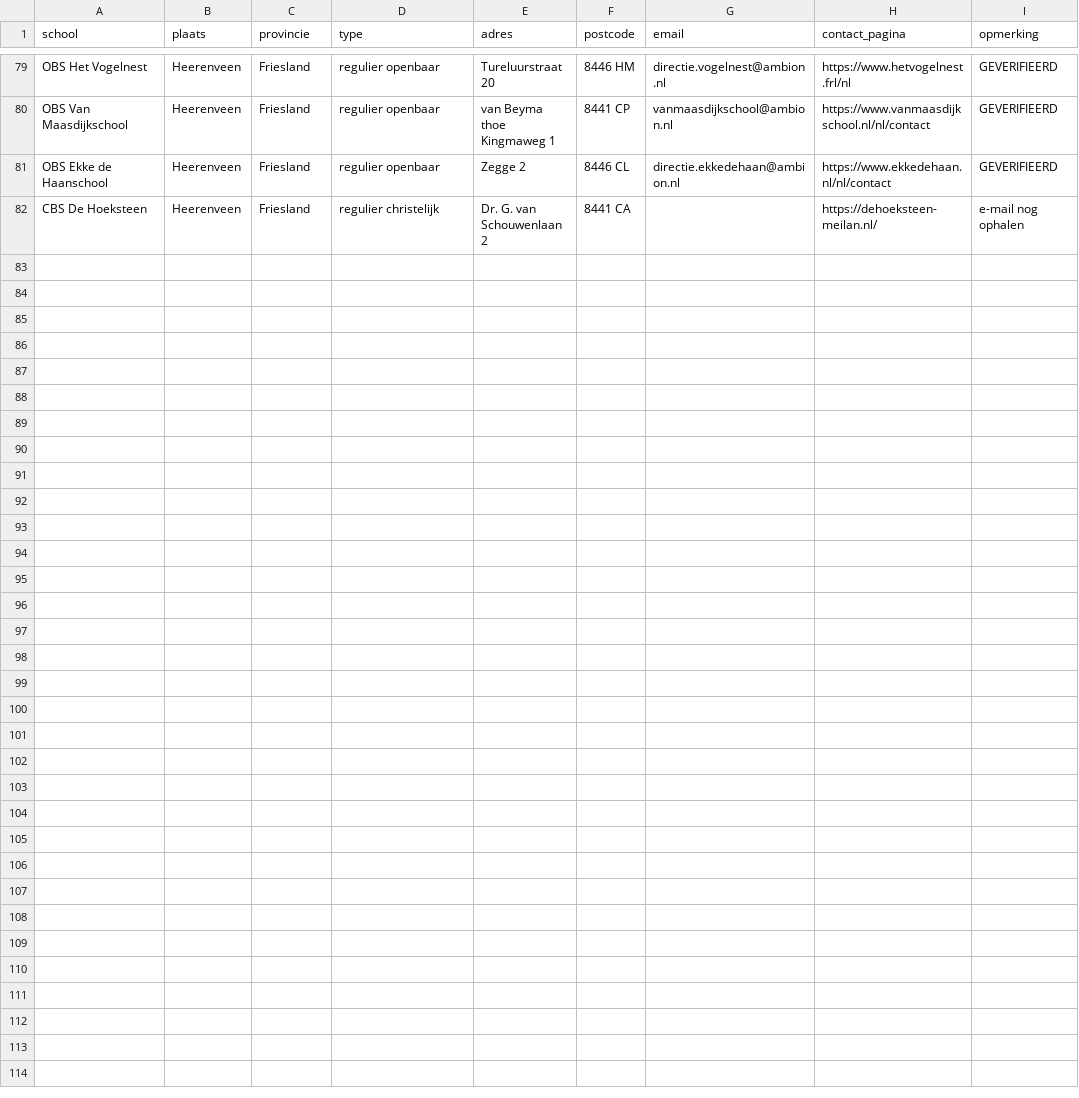
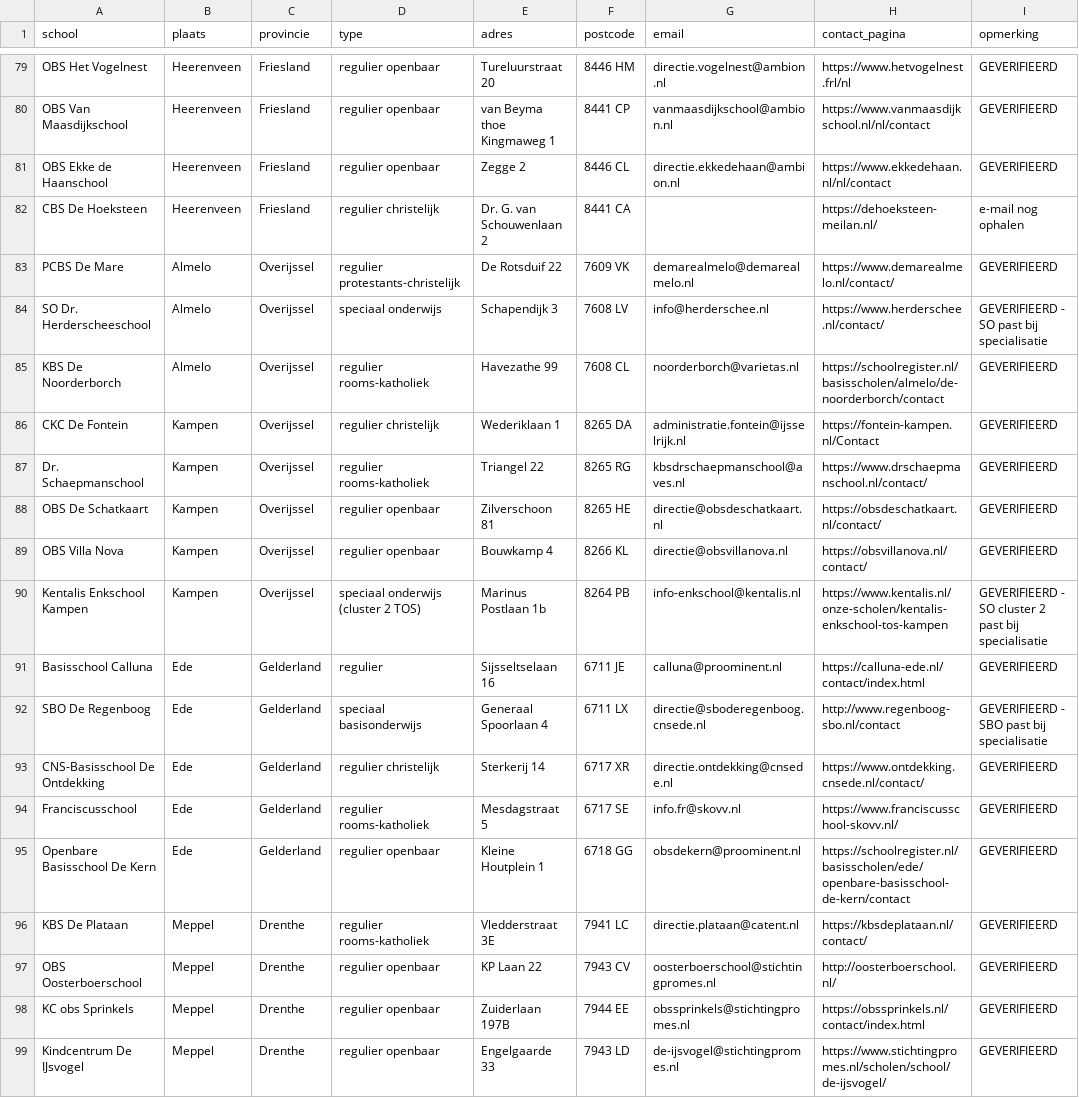
Before and after one commit to Herobot-klassenassistent/STORMSTUDIO, a CSV file: outreach/basisscholen-lijst.csv, drawn as a sheet; only a part is shown, gaps mark what is left out; the diff names each change by its address in the sheet, - before the commit and + after, or states it on an @@ line.

```diff
--- a/outreach/basisscholen-lijst.csv
+++ b/outreach/basisscholen-lijst.csv
+row 83: PCBS De Mare | Almelo | Overijssel | regulier protestants-christelijk | De Rotsduif 22 | 7609 VK | demarealmelo@demarealmelo.nl | https://www.demarealmelo.nl/contact/ | GEVERIFIEERD
+row 84: SO Dr. Herderscheeschool | Almelo | Overijssel | speciaal onderwijs | Schapendijk 3 | 7608 LV | info@herderschee.nl | https://www.herderschee.nl/contact/ | GEVERIFIEERD - SO past bij specialisatie
+row 85: KBS De Noorderborch | Almelo | Overijssel | regulier rooms-katholiek | Havezathe 99 | 7608 CL | noorderborch@varietas.nl | https://schoolregister.nl/basisscholen/almelo/de-noorderborch/contact | GEVERIFIEERD
+row 86: CKC De Fontein | Kampen | Overijssel | regulier christelijk | Wederiklaan 1 | 8265 DA | administratie.fontein@ijsselrijk.nl | https://fontein-kampen.nl/Contact | GEVERIFIEERD
+row 87: Dr. Schaepmanschool | Kampen | Overijssel | regulier rooms-katholiek | Triangel 22 | 8265 RG | kbsdrschaepmanschool@aves.nl | https://www.drschaepmanschool.nl/contact/ | GEVERIFIEERD
+row 88: OBS De Schatkaart | Kampen | Overijssel | regulier openbaar | Zilverschoon 81 | 8265 HE | directie@obsdeschatkaart.nl | https://obsdeschatkaart.nl/contact/ | GEVERIFIEERD
+row 89: OBS Villa Nova | Kampen | Overijssel | regulier openbaar | Bouwkamp 4 | 8266 KL | directie@obsvillanova.nl | https://obsvillanova.nl/contact/ | GEVERIFIEERD
+row 90: Kentalis Enkschool Kampen | Kampen | Overijssel | speciaal onderwijs (cluster 2 TOS) | Marinus Postlaan 1b | 8264 PB | info-enkschool@kentalis.nl | https://www.kentalis.nl/onze-scholen/kentalis-enkschool-tos-kampen | GEVERIFIEERD - SO cluster 2 past bij specialisatie
+row 91: Basisschool Calluna | Ede | Gelderland | regulier | Sijsseltselaan 16 | 6711 JE | calluna@proominent.nl | https://calluna-ede.nl/contact/index.html | GEVERIFIEERD
+row 92: SBO De Regenboog | Ede | Gelderland | speciaal basisonderwijs | Generaal Spoorlaan 4 | 6711 LX | directie@sboderegenboog.cnsede.nl | http://www.regenboog-sbo.nl/contact | GEVERIFIEERD - SBO past bij specialisatie
+row 93: CNS-Basisschool De Ontdekking | Ede | Gelderland | regulier christelijk | Sterkerij 14 | 6717 XR | directie.ontdekking@cnsede.nl | https://www.ontdekking.cnsede.nl/contact/ | GEVERIFIEERD
+row 94: Franciscusschool | Ede | Gelderland | regulier rooms-katholiek | Mesdagstraat 5 | 6717 SE | info.fr@skovv.nl | https://www.franciscusschool-skovv.nl/ | GEVERIFIEERD
+row 95: Openbare Basisschool De Kern | Ede | Gelderland | regulier openbaar | Kleine Houtplein 1 | 6718 GG | obsdekern@proominent.nl | https://schoolregister.nl/basisscholen/ede/openbare-basisschool-de-kern/contact | GEVERIFIEERD
+row 96: KBS De Plataan | Meppel | Drenthe | regulier rooms-katholiek | Vledderstraat 3E | 7941 LC | directie.plataan@catent.nl | https://kbsdeplataan.nl/contact/ | GEVERIFIEERD
+row 97: OBS Oosterboerschool | Meppel | Drenthe | regulier openbaar | KP Laan 22 | 7943 CV | oosterboerschool@stichtingpromes.nl | http://oosterboerschool.nl/ | GEVERIFIEERD
+row 98: KC obs Sprinkels | Meppel | Drenthe | regulier openbaar | Zuiderlaan 197B | 7944 EE | obssprinkels@stichtingpromes.nl | https://obssprinkels.nl/contact/index.html | GEVERIFIEERD
+row 99: Kindcentrum De IJsvogel | Meppel | Drenthe | regulier openbaar | Engelgaarde 33 | 7943 LD | de-ijsvogel@stichtingpromes.nl | https://www.stichtingpromes.nl/scholen/school/de-ijsvogel/ | GEVERIFIEERD
```
Also changed, not shown: outreach/speciaal-onderwijs-shortlist.csv, 1 other file.
